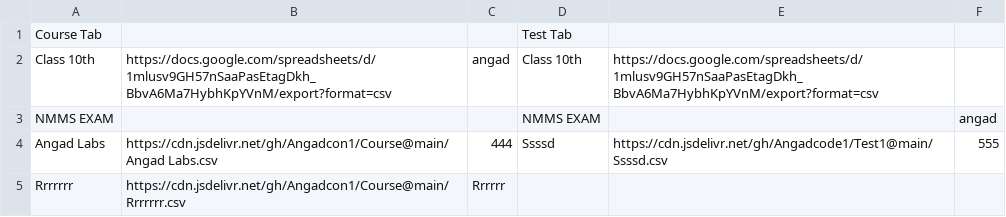
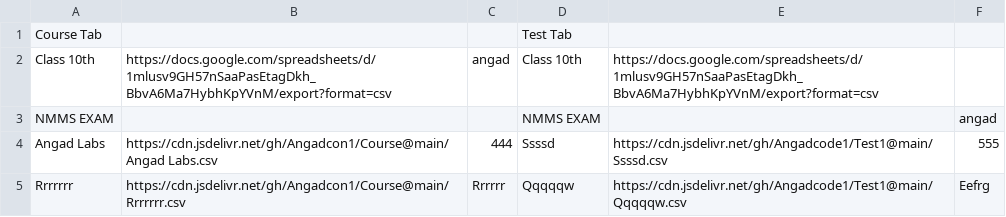
Before and after one commit to Angad50/Date, a CSV file: Links_data.csv, drawn as a sheet.

```diff
--- a/Links_data.csv
+++ b/Links_data.csv
@@ -4,2 +4,2 @@ NMMS EXAM ,,,NMMS EXAM,,angad
 Angad Labs,https://cdn.jsdelivr.net/gh/Angadcon1/Course@main/Angad Labs.csv,444,Ssssd,https://cdn.jsdelivr.net/gh/Angadcode1/Test1@main/Ssssd.csv,555
-Rrrrrrr,https://cdn.jsdelivr.net/gh/Angadcon1/Course@main/Rrrrrrr.csv,Rrrrrr,,,
+Rrrrrrr,https://cdn.jsdelivr.net/gh/Angadcon1/Course@main/Rrrrrrr.csv,Rrrrrr,Qqqqqw,https://cdn.jsdelivr.net/gh/Angadcode1/Test1@main/Qqqqqw.csv,Eefrg
```
